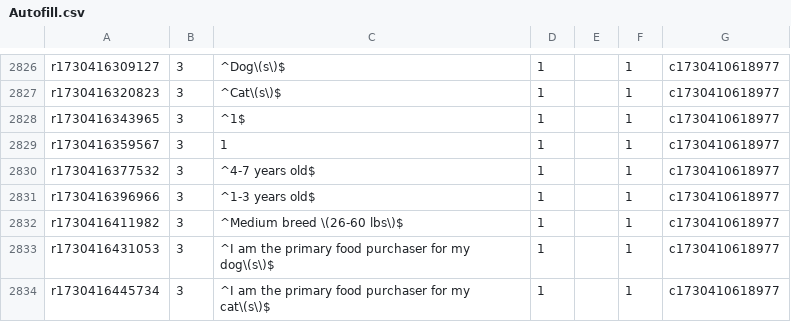
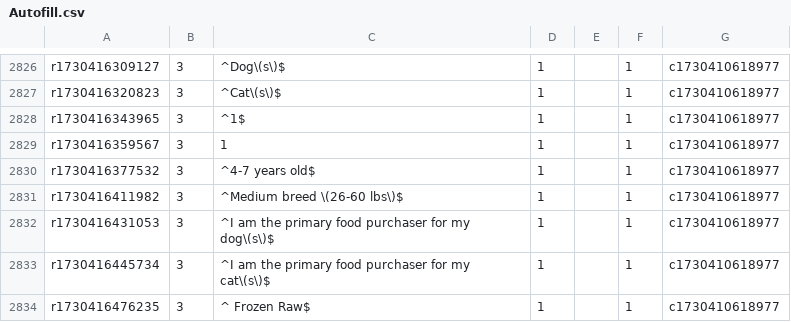
Before and after one commit to diturz/Autofill, a CSV file: Autofill.csv, drawn as a sheet; only a part is shown, gaps mark what is left out; the shorter side is filled out with more unchanged rows.

Commit message:
02/11 3:37 am

```diff
--- a/Autofill.csv
+++ b/Autofill.csv
@@ -2830,3 +2830,2 @@ r1730416359567,3,"1","1","",1,c1730410618977
 r1730416377532,3,"^4-7 years old$","1","",1,c1730410618977
-r1730416396966,3,"^1-3 years old$","1","",1,c1730410618977
 r1730416411982,3,"^Medium breed \(26-60 lbs\)$","1","",1,c1730410618977
```
